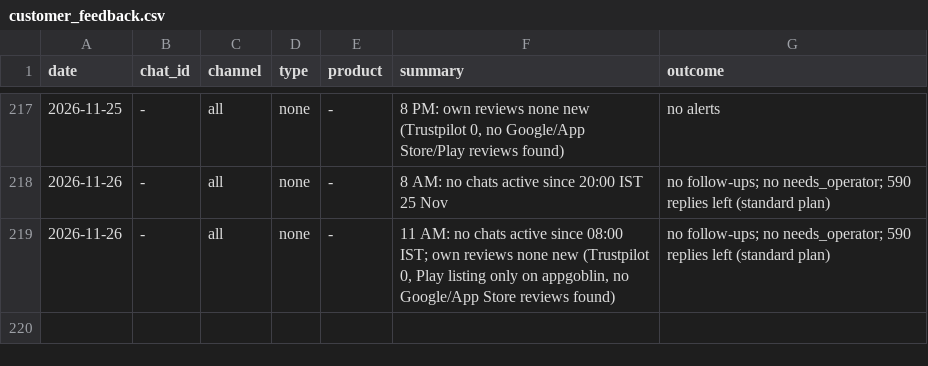
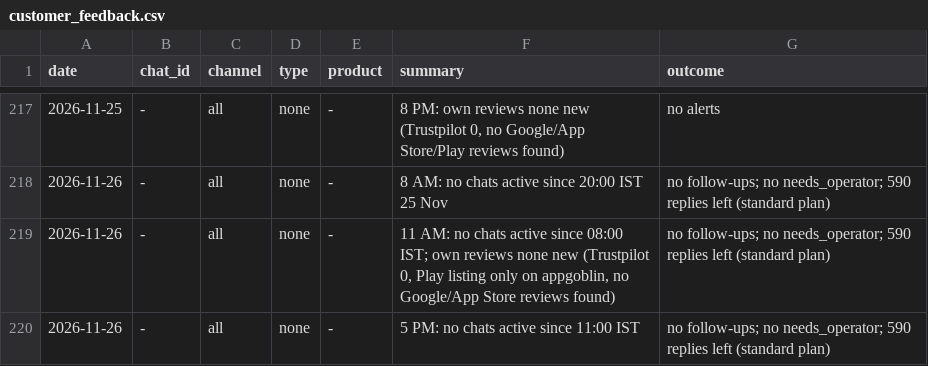
Before and after one commit to gjsgopi-dev/pureorganiczone-reels, a CSV file: insights/customer_feedback.csv, drawn as a sheet; only a part is shown, gaps mark what is left out; the diff names each change by its address in the sheet, - before the commit and + after, or states it on an @@ line.

```diff
--- a/insights/customer_feedback.csv
+++ b/insights/customer_feedback.csv
+row 220: 2026-11-26 | - | all | none | - | 5 PM: no chats active since 11:00 IST | no follow-ups; no needs_operator; 590 replies left (standard plan)
```
Also changed, not shown: insights/growth_tests.csv, insights/hourly_metrics.csv, 4 other files.
